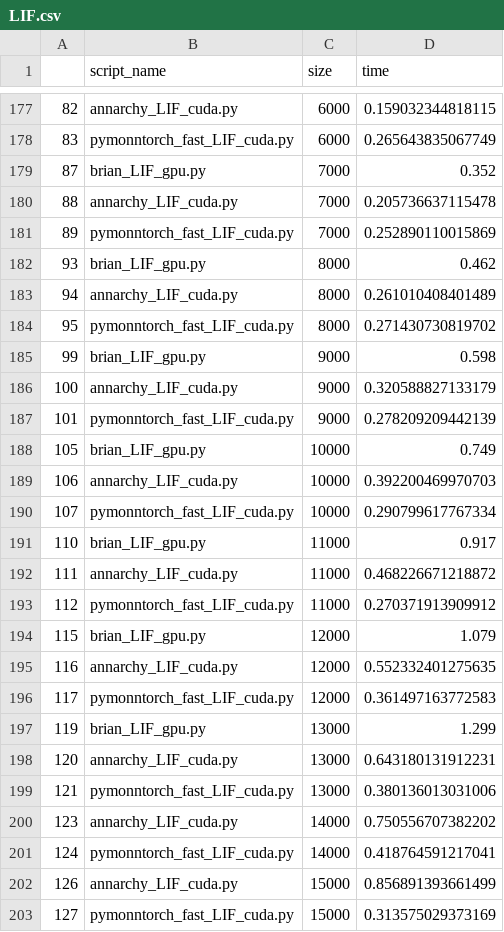
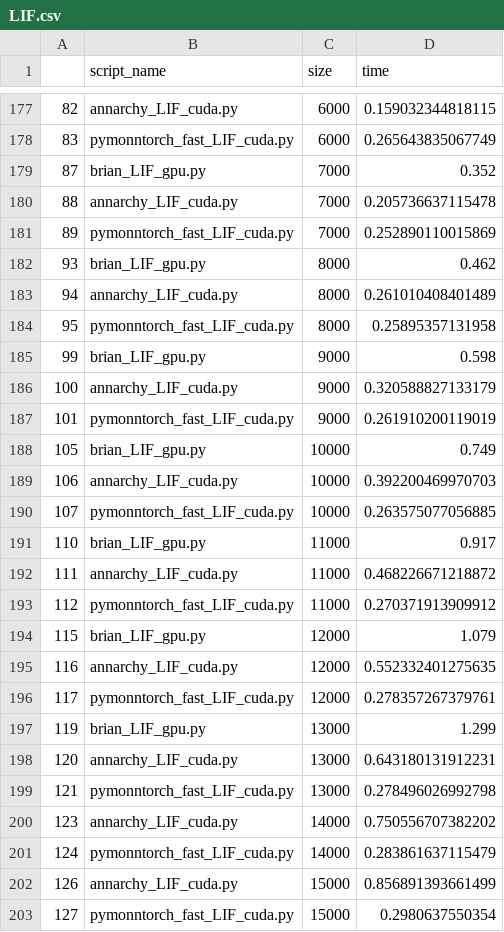
Before and after one commit to saeedark/Fast-SNN-PymoNNto-rch, a CSV file: Plot/Results/AWS/LIF.csv, drawn as a sheet; only a part is shown, gaps mark what is left out.

```diff
--- a/Plot/Results/AWS/LIF.csv
+++ b/Plot/Results/AWS/LIF.csv
@@ -183,9 +183,9 @@
 94,annarchy_LIF_cuda.py,8000,0.261010408401489
-95,pymonntorch_fast_LIF_cuda.py,8000,0.271430730819702
+95,pymonntorch_fast_LIF_cuda.py,8000,0.25895357131958
 99,brian_LIF_gpu.py,9000,0.598
 100,annarchy_LIF_cuda.py,9000,0.320588827133179
-101,pymonntorch_fast_LIF_cuda.py,9000,0.278209209442139
+101,pymonntorch_fast_LIF_cuda.py,9000,0.261910200119019
 105,brian_LIF_gpu.py,10000,0.749
 106,annarchy_LIF_cuda.py,10000,0.392200469970703
-107,pymonntorch_fast_LIF_cuda.py,10000,0.290799617767334
+107,pymonntorch_fast_LIF_cuda.py,10000,0.263575077056885
 110,brian_LIF_gpu.py,11000,0.917
@@ -195,9 +195,9 @@
 116,annarchy_LIF_cuda.py,12000,0.552332401275635
-117,pymonntorch_fast_LIF_cuda.py,12000,0.361497163772583
+117,pymonntorch_fast_LIF_cuda.py,12000,0.278357267379761
 119,brian_LIF_gpu.py,13000,1.299
 120,annarchy_LIF_cuda.py,13000,0.643180131912231
-121,pymonntorch_fast_LIF_cuda.py,13000,0.380136013031006
+121,pymonntorch_fast_LIF_cuda.py,13000,0.278496026992798
 123,annarchy_LIF_cuda.py,14000,0.750556707382202
-124,pymonntorch_fast_LIF_cuda.py,14000,0.418764591217041
+124,pymonntorch_fast_LIF_cuda.py,14000,0.283861637115479
 126,annarchy_LIF_cuda.py,15000,0.856891393661499
-127,pymonntorch_fast_LIF_cuda.py,15000,0.313575029373169
+127,pymonntorch_fast_LIF_cuda.py,15000,0.2980637550354
```
Also changed, not shown: Plot/Results/AWS/low/LIF.csv, 6 other files.
